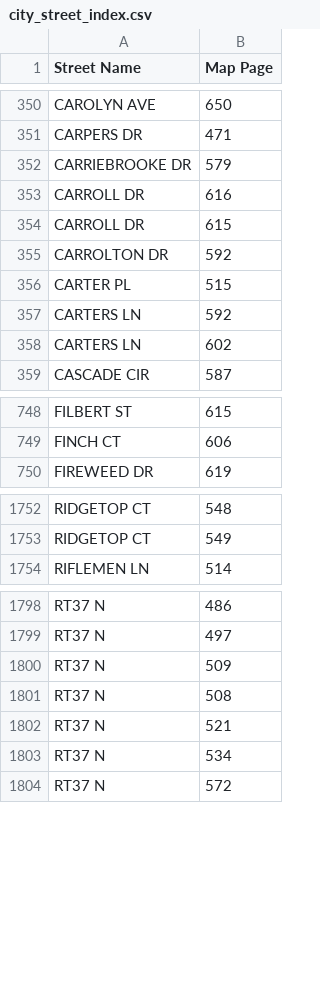
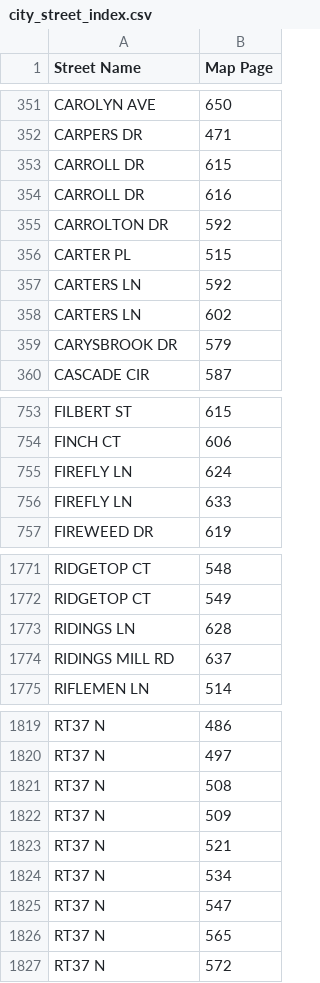
Before and after one commit to mrcoulson/Emergency-Responders-Mapbook, a CSV file: data/city_street_index.csv, drawn as a sheet; only a part is shown, gaps mark what is left out; the diff covers the shown part only.

```diff
--- a/data/city_street_index.csv
+++ b/data/city_street_index.csv
@@ -351,5 +352,4 @@ CAROLYN AVE,650
 CARPERS DR,471
-CARRIEBROOKE DR,579
-CARROLL DR,616
 CARROLL DR,615
+CARROLL DR,616
 CARROLTON DR,592
@@ -358,2 +358,3 @@ CARTERS LN,592
 CARTERS LN,602
+CARYSBROOK DR,579
 CASCADE CIR,587
@@ -749,2 +754,4 @@ FILBERT ST,615
 FINCH CT,606
+FIREFLY LN,624
+FIREFLY LN,633
 FIREWEED DR,619
@@ -1753,2 +1772,4 @@ RIDGETOP CT,548
 RIDGETOP CT,549
+RIDINGS LN,628
+RIDINGS MILL RD,637
 RIFLEMEN LN,514
@@ -1799,6 +1820,8 @@ RT37 N,486
 RT37 N,497
-RT37 N,509
 RT37 N,508
+RT37 N,509
 RT37 N,521
 RT37 N,534
+RT37 N,547
+RT37 N,565
 RT37 N,572
```
Also changed, not shown: 25 added rows and 28 moved rows elsewhere in this file, data/county_street_index.csv, 4 other files.
